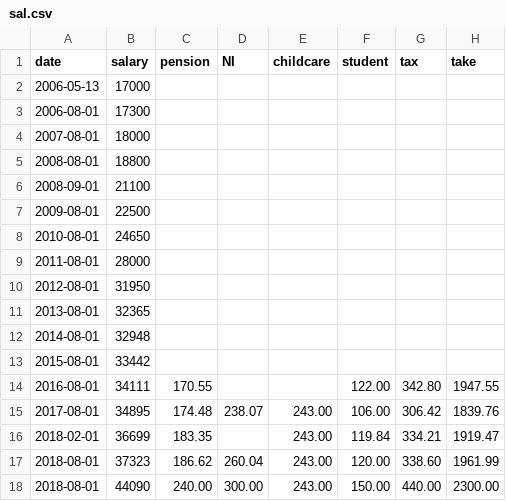
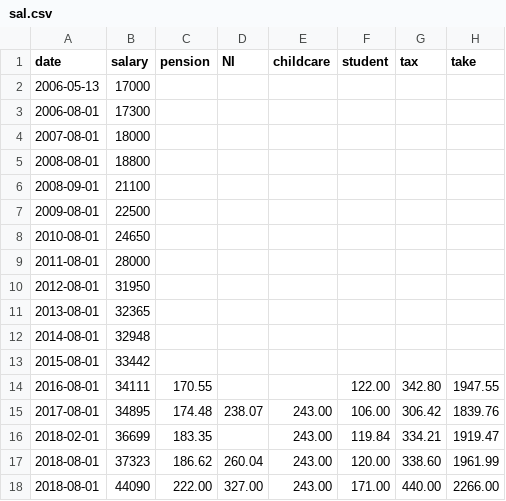
Before and after one commit to thechelsuk/uk.thechels, a CSV file: _data/sal.csv, drawn as a sheet.

Commit message:
Update sal.csv

```diff
--- a/_data/sal.csv
+++ b/_data/sal.csv
@@ -17,2 +17,2 @@ date,salary,pension,NI,childcare,student,tax,take
 2018-08-01,37323,186.62,260.04,243.00,120.00,338.60,1961.99
-2018-08-01,44090,240.00,300.00,243.00,150.00,440.00,2300.00
+2018-08-01,44090,222.00,327.00,243.00,171.00,440.00,2266.00
```
